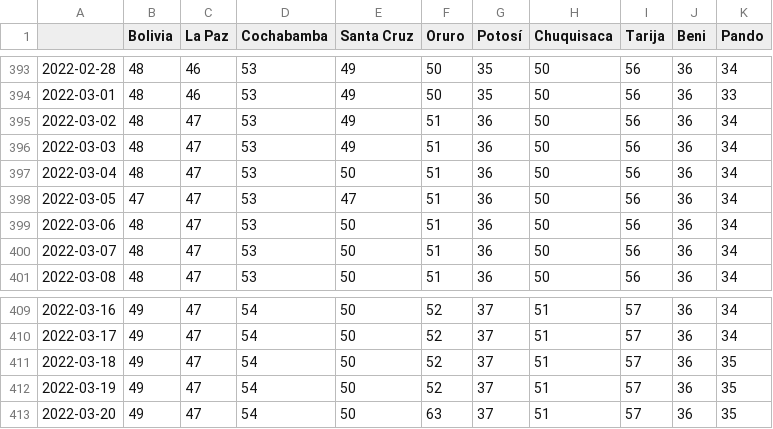
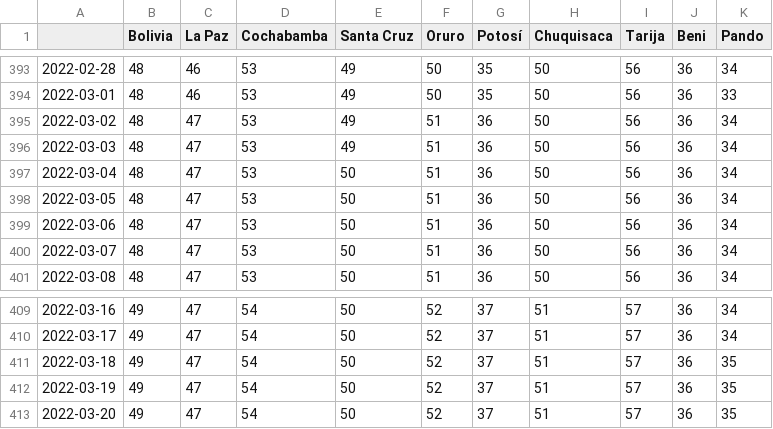
Before and after one commit to dquintani/vacunacion, a CSV file: datos/pob_con_vac_completa_porcentaje.csv, drawn as a sheet; only a part is shown, gaps mark what is left out.

```diff
--- a/datos/pob_con_vac_completa_porcentaje.csv
+++ b/datos/pob_con_vac_completa_porcentaje.csv
@@ -397,3 +397,3 @@
 2022-03-04,48,47,53,50,51,36,50,56,36,34
-2022-03-05,47,47,53,47,51,36,50,56,36,34
+2022-03-05,48,47,53,50,51,36,50,56,36,34
 2022-03-06,48,47,53,50,51,36,50,56,36,34
@@ -412,2 +412,2 @@
 2022-03-19,49,47,54,50,52,37,51,57,36,35
-2022-03-20,49,47,54,50,63,37,51,57,36,35
+2022-03-20,49,47,54,50,52,37,51,57,36,35
```
Also changed, not shown: datos/dosis_refuerzo1_acumulado.csv, datos/dosis_refuerzo1_diario.csv, 10 other files.
